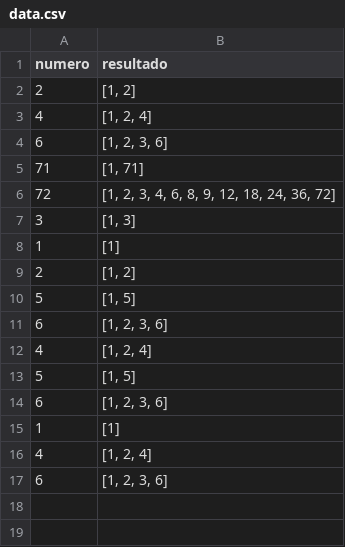
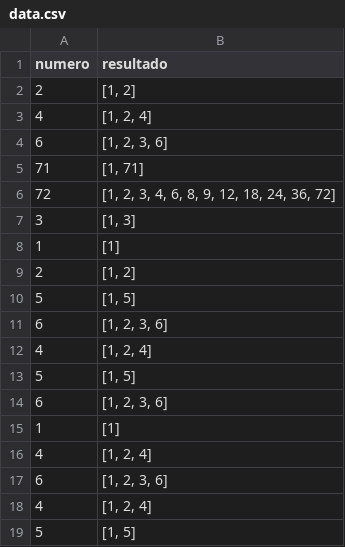
Before and after one commit to vicomello/Victoria_O_Mello_Fullstack, a CSV file: data.csv, drawn as a sheet; the diff names each change by its address in the sheet, - before the commit and + after, or states it on an @@ line.

```diff
--- a/data.csv
+++ b/data.csv
+row 18: 4 | [1, 2, 4]
+row 19: 5 | [1, 5]
```
Also changed, not shown: 1 other file.
